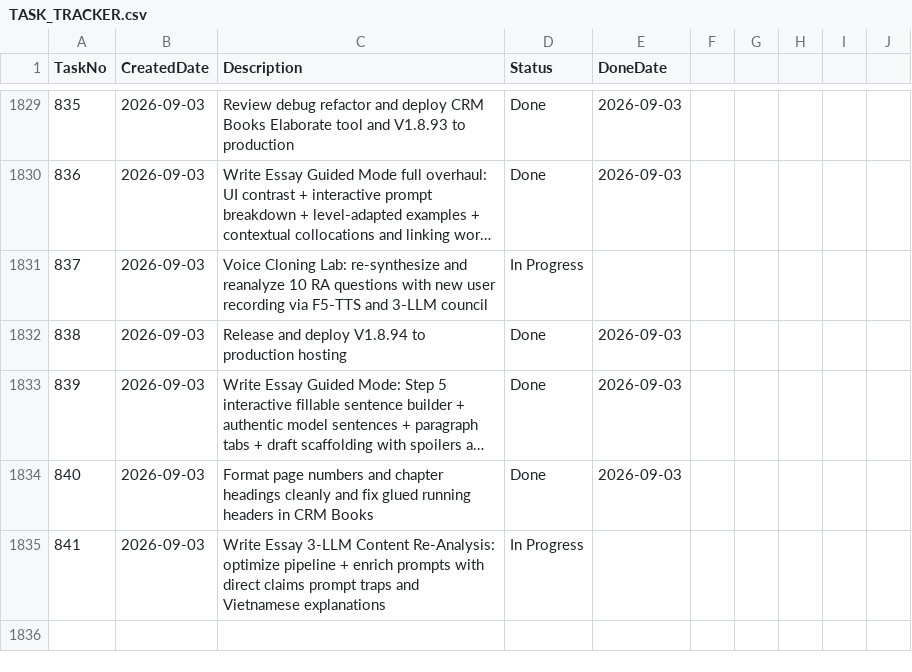
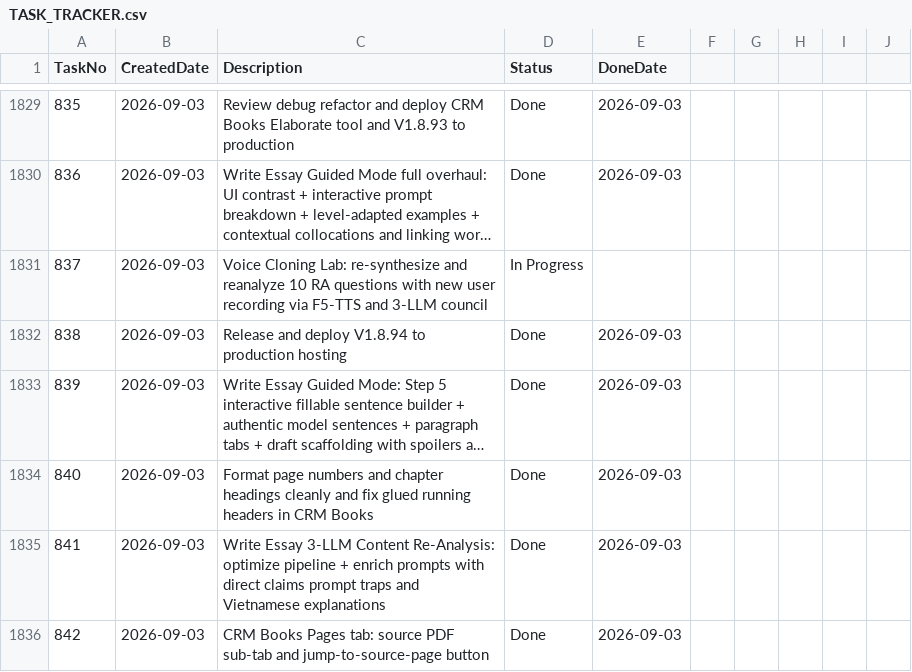
Before and after one commit to huathanhnam95-del/demoproject, a CSV file: TASK_TRACKER.csv, drawn as a sheet; only a part is shown, gaps mark what is left out; long unchanged cells end in ….

Commit message:
feat(crm-books): add source PDF subtab and synchronized jump-to-page navigation V1.8.96

```diff
--- a/TASK_TRACKER.csv
+++ b/TASK_TRACKER.csv
@@ -1834,2 +1834,3 @@ TaskNo,CreatedDate,Description,Status,DoneDate
 840,2026-09-03,Format page numbers and chapter headings cleanly and fix glued running headers in CRM Books,Done,2026-09-03
-841,2026-09-03,Write Essay 3-LLM Content Re-Analysis: optimize pipeline + enrich prompts with direct claims prompt traps and Vietnamese explanations,In Progress,
+841,2026-09-03,Write Essay 3-LLM Content Re-Analysis: optimize pipeline + enrich prompts with direct claims prompt traps and Vietnamese explanations,Done,2026-09-03
+842,2026-09-03,CRM Books Pages tab: source PDF sub-tab and jump-to-source-page button,Done,2026-09-03
```
Also changed, not shown: 9 other files.
